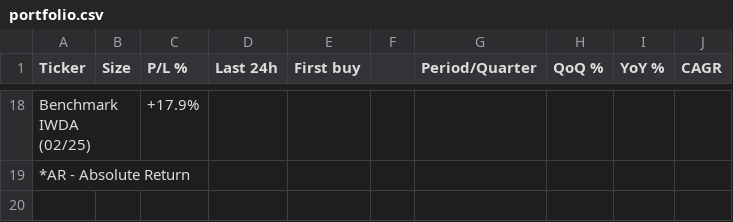
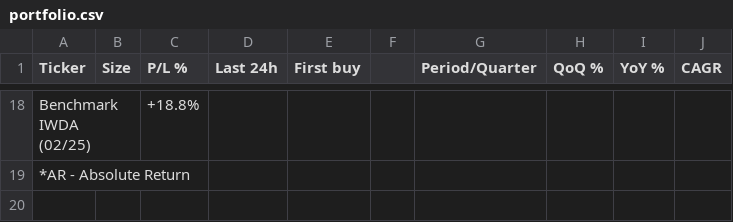
Before and after one commit to firefoxmx/wealth-data, a CSV file: portfolio.csv, drawn as a sheet; only a part is shown, gaps mark what is left out; the diff covers the shown part only; the diff names each change by its address in the sheet, - before the commit and + after, or states it on an @@ line.

```diff
--- a/portfolio.csv
+++ b/portfolio.csv
-C18 (P/L %): +17.9%
+C18 (P/L %): +18.8%
```
Also changed, not shown: 32 edited cells elsewhere in this file.
